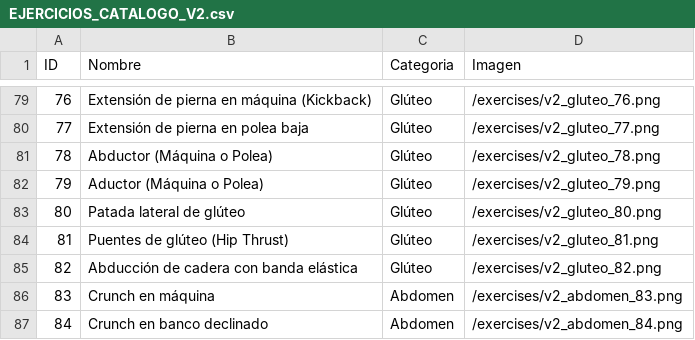
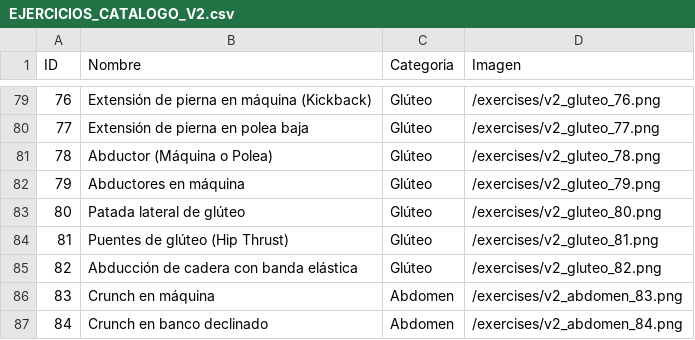
Before and after one commit to carlosrabadan059-cpu/Gym-tracker, a CSV file: EJERCICIOS_CATALOGO_V2.csv, drawn as a sheet; only a part is shown, gaps mark what is left out.

Commit message:
feat: update exercise ID 79 to 'Abductores en máquina' and sync catalog

```diff
--- a/EJERCICIOS_CATALOGO_V2.csv
+++ b/EJERCICIOS_CATALOGO_V2.csv
@@ -81,3 +81,3 @@ ID;Nombre;Categoria;Imagen
 78;Abductor (Máquina o Polea);Glúteo;/exercises/v2_gluteo_78.png
-79;Aductor (Máquina o Polea);Glúteo;/exercises/v2_gluteo_79.png
+79;Abductores en máquina;Glúteo;/exercises/v2_gluteo_79.png
 80;Patada lateral de glúteo;Glúteo;/exercises/v2_gluteo_80.png
```
Also changed, not shown: 2 other files.
